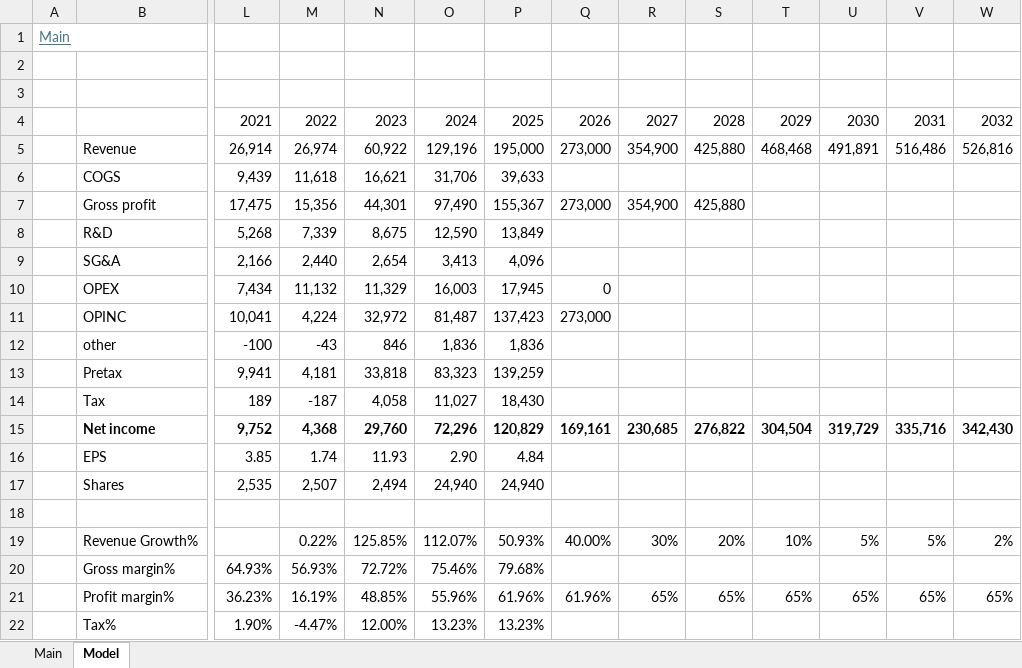
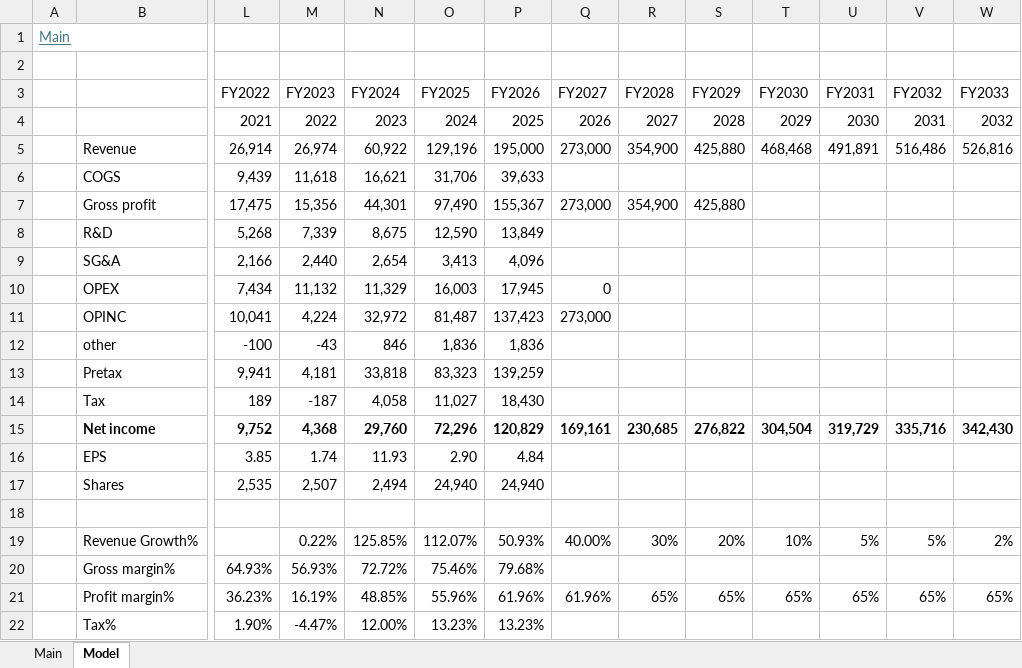
Before and after one commit to pussurmanov/financial_models, an Excel workbook: NVDA.xlsx, sheet Model, drawn as a sheet; only a part is shown, gaps mark what is left out; values as stored, in another font and other column widths than the file's, no borders; rows hold the shown columns only; the diff names each change by its address in the sheet, - before the commit and + after, or states it on an @@ line.

Commit message:
added NVDA

```diff
--- a/NVDA.xlsx (sheet Model)
+++ b/NVDA.xlsx (sheet Model)
-row 3: (empty)
+row 3:  |  | FY2022 | FY2023 | FY2024 | FY2025 | FY2026 | FY2027 | FY2028 | FY2029 | FY2030 | FY2031 | FY2032 | FY2033
```
